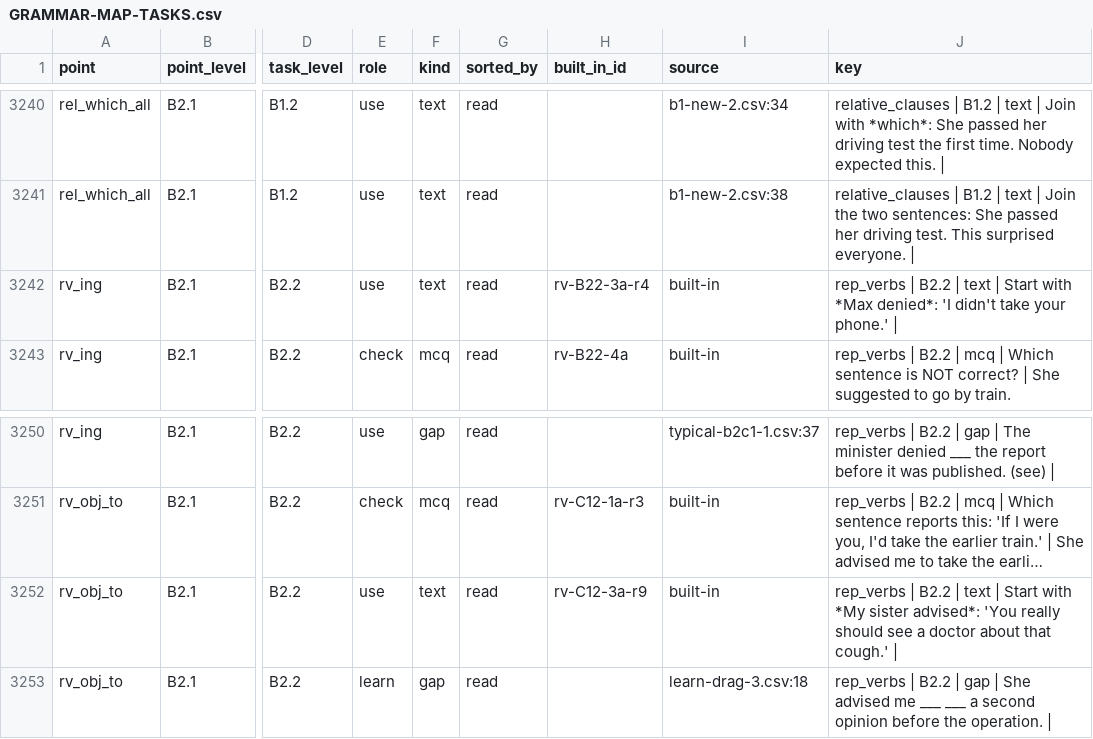
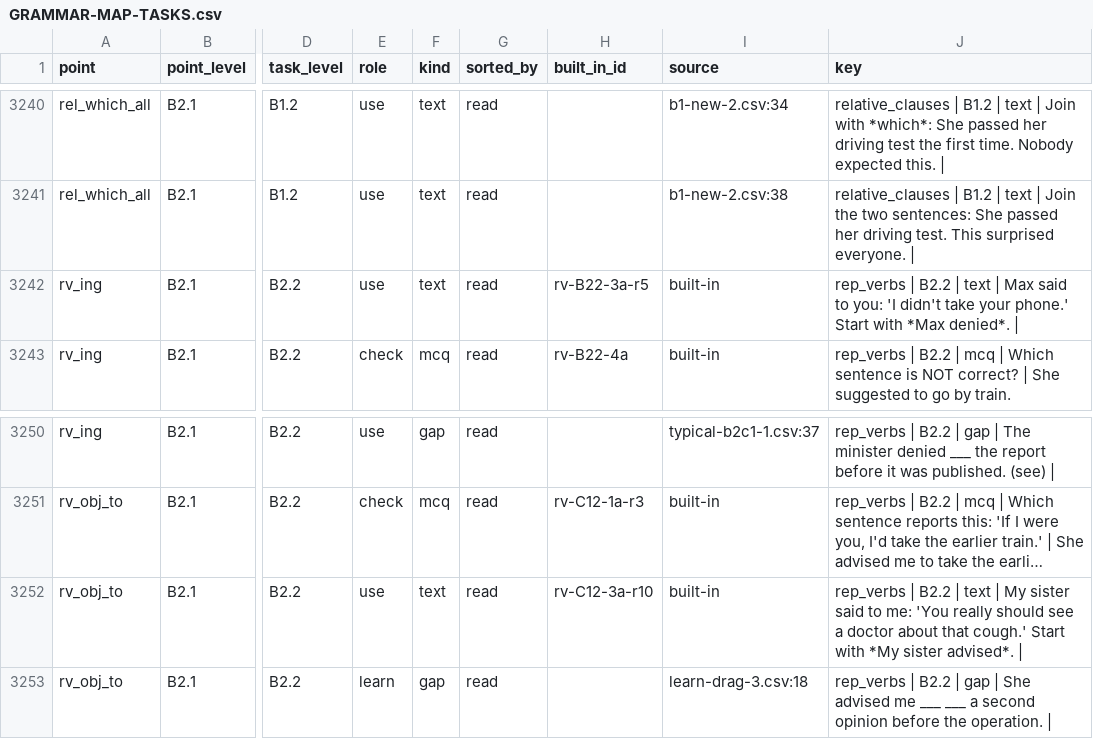
Before and after one commit to inga-cmyk/englishfever, a CSV file: docs/GRAMMAR-MAP-TASKS.csv, drawn as a sheet; only a part is shown, gaps mark what is left out; long unchanged cells end in …; the diff names each change by its address in the sheet, - before the commit and + after, or states it on an @@ line.

```diff
--- a/docs/GRAMMAR-MAP-TASKS.csv
+++ b/docs/GRAMMAR-MAP-TASKS.csv
-H3242 (built_in_id): rv-B22-3a-r4
+H3242 (built_in_id): rv-B22-3a-r5
-J3242 (key): …text | Start with *Max denied*: 'I didn't take your phone.' |
+J3242 (key): …text | Max said to you: 'I didn't take your phone.' Start with *Max denied*. |
-H3252 (built_in_id): rv-C12-3a-r9
+H3252 (built_in_id): rv-C12-3a-r10
-J3252 (key): …text | Start with *My sister advised*: 'You really should see a doctor about that cough.' |
+J3252 (key): …text | My sister said to me: 'You really should see a doctor about that cough.' Start with *My sister advised*. |
```
Also changed, not shown: docs/practice-question-bank-review.csv, docs/task-drafts/twins-1.csv, 11 other files.
